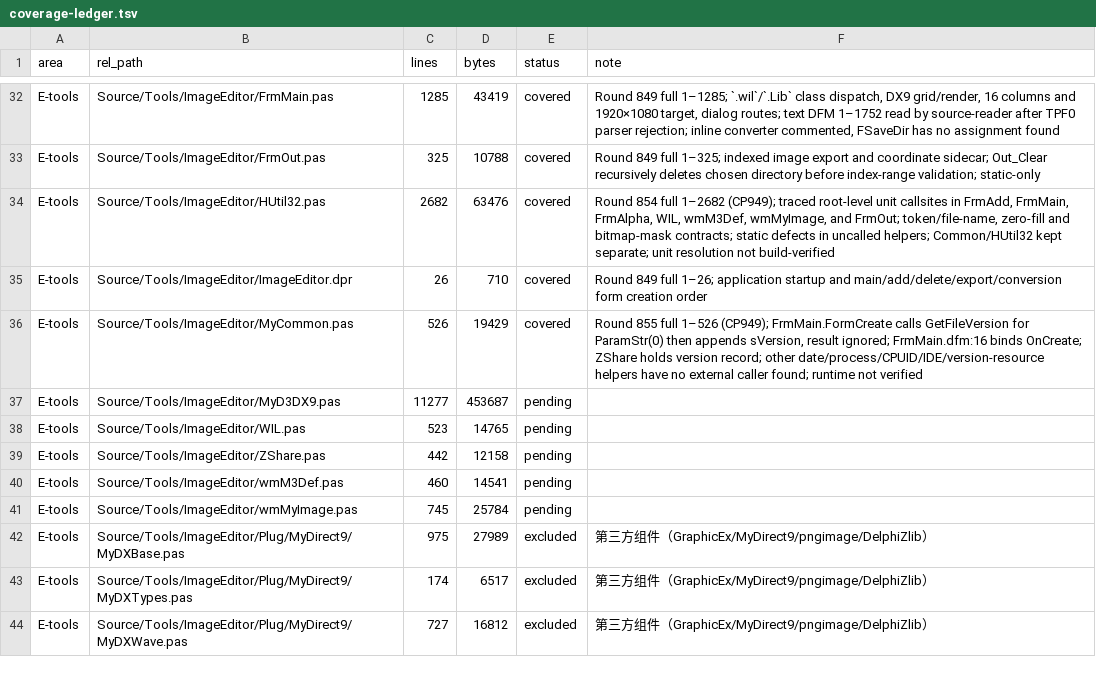
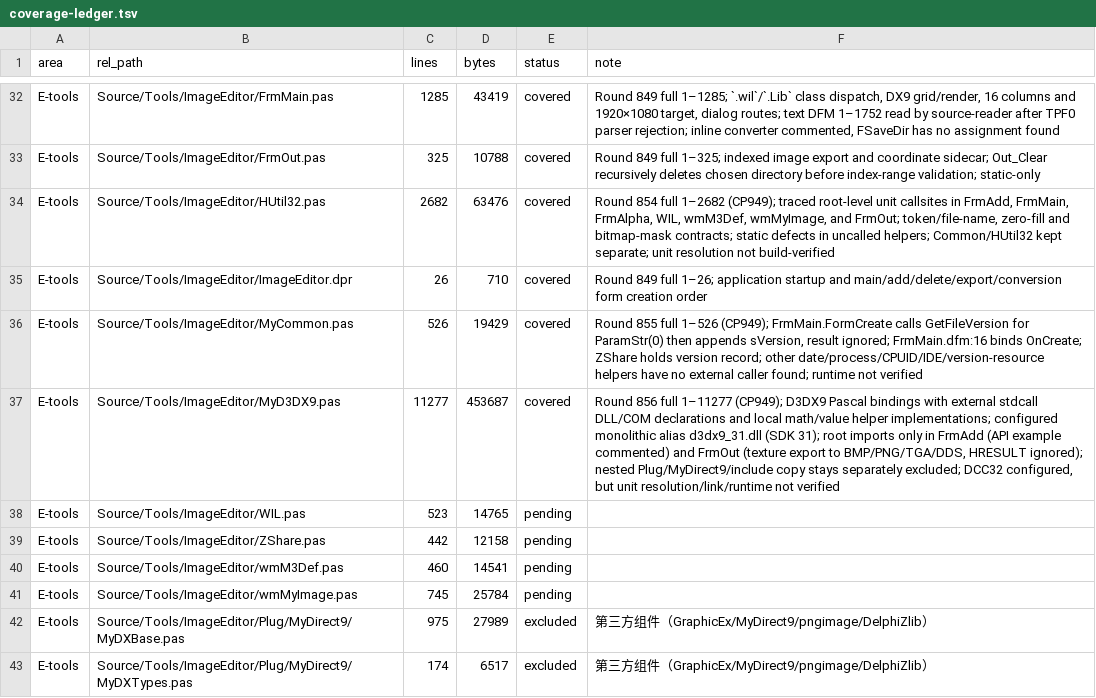
Before and after one commit to iamcheyan/Mir3-Research, a TSV file: docs/source-vs-reverse/coverage-ledger.tsv, drawn as a sheet; only a part is shown, gaps mark what is left out; the shorter side is filled out with more unchanged rows.

Commit message:
docs: record ImageEditor MyD3DX9 binding

```diff
--- a/docs/source-vs-reverse/coverage-ledger.tsv
+++ b/docs/source-vs-reverse/coverage-ledger.tsv
@@ -36,3 +36,3 @@ E-tools	Source/Tools/ImageEditor/ImageEditor.dpr	26	710	covered	Round 849 full 1
 E-tools	Source/Tools/ImageEditor/MyCommon.pas	526	19429	covered	Round 855 full 1–526 (CP949); FrmMain.FormCreate calls GetFileVersion for ParamStr(0) then appends sVersion, result ignored; FrmMain.dfm:16 binds OnCreate; ZShare holds version record; other date/process/CPUID/IDE/version-resource helpers have no external caller found; runtime not verified
-E-tools	Source/Tools/ImageEditor/MyD3DX9.pas	11277	453687	pending	
+E-tools	Source/Tools/ImageEditor/MyD3DX9.pas	11277	453687	covered	Round 856 full 1–11277 (CP949); D3DX9 Pascal bindings with external stdcall DLL/COM declarations and local math/value helper implementations; configured monolithic alias d3dx9_31.dll (SDK 31); root imports only in FrmAdd (API example commented) and FrmOut (texture export to BMP/PNG/TGA/DDS, HRESULT ignored); nested Plug/MyDirect9/include copy stays separately excluded; DCC32 configured, but unit resolution/link/runtime not verified
 E-tools	Source/Tools/ImageEditor/WIL.pas	523	14765	pending	
```
Also changed, not shown: 3 other files.
